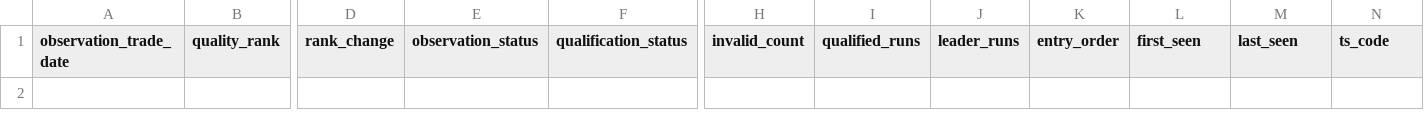
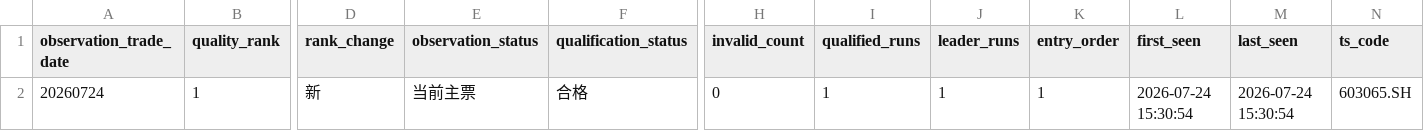
Before and after one commit to njedu2023-prog/WP, a CSV file: outputs/csv/wp_tail_observation.csv, drawn as a sheet; only a part is shown, gaps mark what is left out; rows hold the shown columns only; the diff names each change by its address in the sheet, - before the commit and + after, or states it on an @@ line.

```diff
--- a/outputs/csv/wp_tail_observation.csv
+++ b/outputs/csv/wp_tail_observation.csv
+row 2: 20260724 | 1 | 新 | 当前主票 | 合格 | 0 | 1 | 1 | 1 | 2026-07-24 15:30:54 | 2026-07-24 15:30:54 | 603065.SH
```
Also changed, not shown: data/direct/latest/wp_latest_rank_input.csv, outputs/csv/wp_buy_decision.csv, 19 other files.
